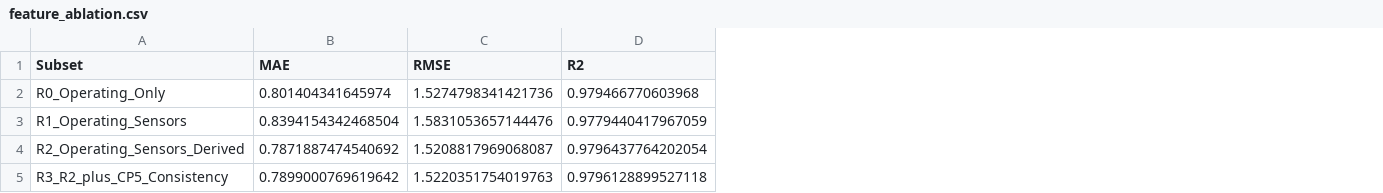
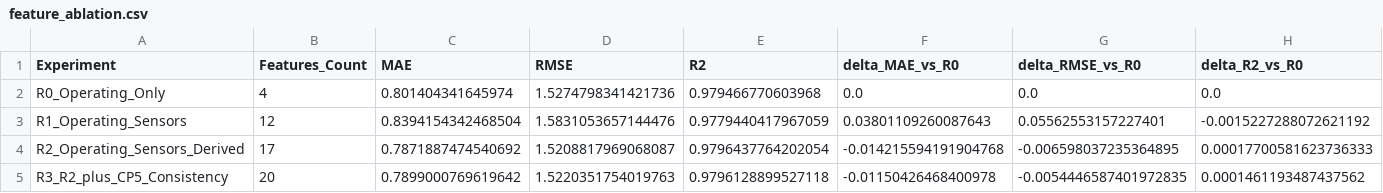
Before and after one commit to abhaymalipatil24cy/cpri-hackathon, a CSV file: artifacts/regression/feature_ablation.csv, drawn as a sheet; the diff names each change by its address in the sheet, - before the commit and + after, or states it on an @@ line.

```diff
--- a/artifacts/regression/feature_ablation.csv
+++ b/artifacts/regression/feature_ablation.csv
+column B (Features_Count), rows 2-5: 4 | 12 | 17 | 20
+column F (delta_MAE_vs_R0), rows 2-5: 0.0 | 0.03801109260087643 | -0.014215594191904768 | -0.01150426468400978
+column G (delta_RMSE_vs_R0), rows 2-5: 0.0 | 0.05562553157227401 | -0.006598037235364895 | -0.0054446587401972835
+column H (delta_R2_vs_R0), rows 2-5: 0.0 | -0.0015227288072621192 | 0.00017700581623736333 | 0.0001461193487437562
-A1: Subset
+A1: Experiment
```
Also changed, not shown: 8 other files.
